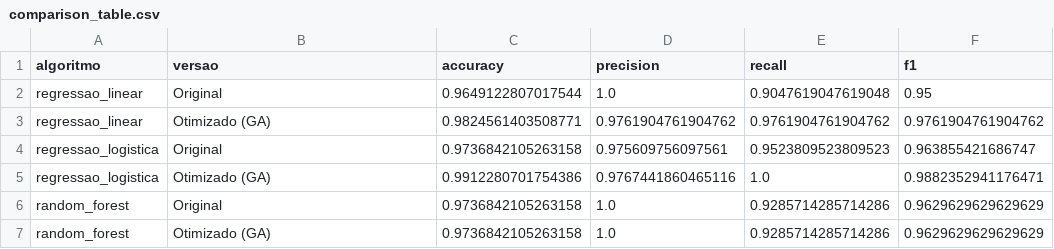
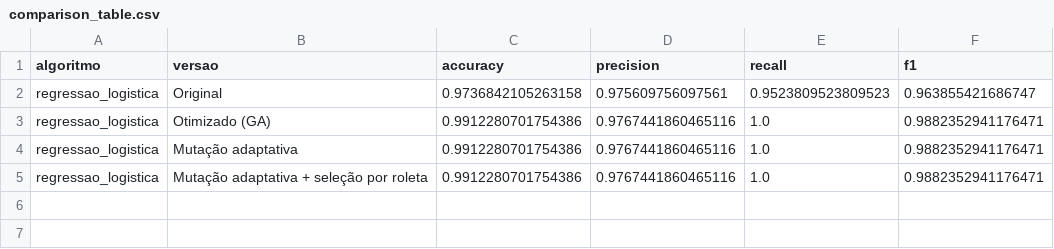
Before and after one commit to SamirGoes/tech-challenge-fiap-fase2, a CSV file: experiments/results/comparison_table.csv, drawn as a sheet.

Commit message:
aplica somente regressao logistica

```diff
--- a/experiments/results/comparison_table.csv
+++ b/experiments/results/comparison_table.csv
@@ -1,7 +1,5 @@
 algoritmo,versao,accuracy,precision,recall,f1
-regressao_linear,Original,0.9649122807017544,1.0,0.9047619047619048,0.95
-regressao_linear,Otimizado (GA),0.9824561403508771,0.9761904761904762,0.9761904761904762,0.9761904761904762
 regressao_logistica,Original,0.9736842105263158,0.975609756097561,0.9523809523809523,0.963855421686747
 regressao_logistica,Otimizado (GA),0.9912280701754386,0.9767441860465116,1.0,0.9882352941176471
-random_forest,Original,0.9736842105263158,1.0,0.9285714285714286,0.9629629629629629
-random_forest,Otimizado (GA),0.9736842105263158,1.0,0.9285714285714286,0.9629629629629629
+regressao_logistica,Mutação adaptativa,0.9912280701754386,0.9767441860465116,1.0,0.9882352941176471
+regressao_logistica,Mutação adaptativa + seleção por roleta,0.9912280701754386,0.9767441860465116,1.0,0.9882352941176471
```
Also changed, not shown: experiments/results/fitness_history_regressao_logistica_mutacao_adaptativa.csv, 9 other files.
